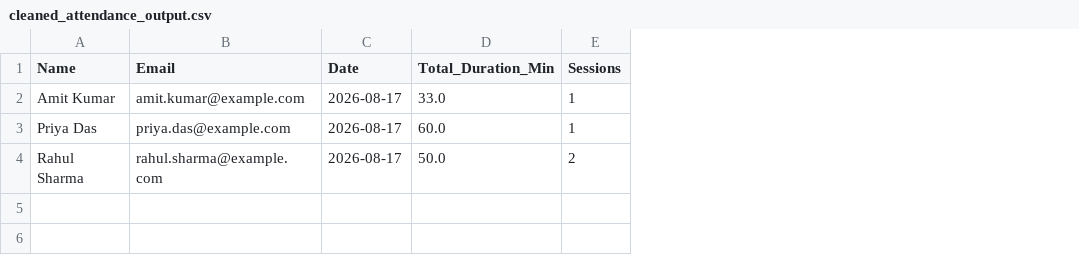
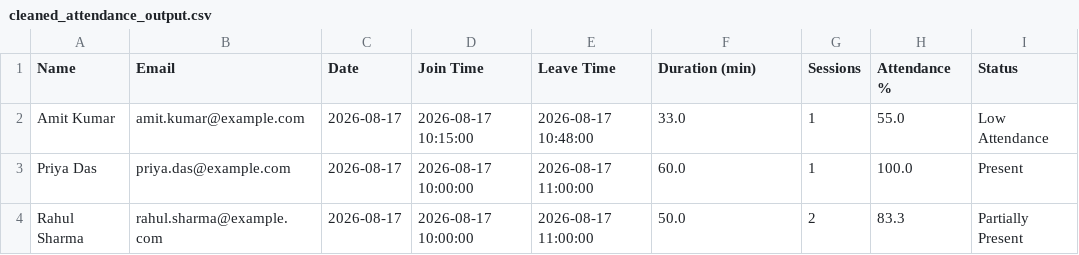
Before and after one commit to ArJiTa11-io/Meeting-Attendance-Tracker, a CSV file: data_processing/cleaned_attendance_output.csv, drawn as a sheet; addresses are those after the commit; the diff names each change by its address in the sheet, - before the commit and + after, or states it on an @@ line.

Commit message:
Add validation, error handling, and attendance percentage calculation

```diff
--- a/data_processing/cleaned_attendance_output.csv
+++ b/data_processing/cleaned_attendance_output.csv
+column D (Join Time), rows 2-4: 2026-08-17 10:15:00 | 2026-08-17 10:00:00 | 2026-08-17 10:00:00
+column E (Leave Time), rows 2-4: 2026-08-17 10:48:00 | 2026-08-17 11:00:00 | 2026-08-17 11:00:00
+column H (Attendance %), rows 2-4: 55.0 | 100.0 | 83.3
+column I (Status), rows 2-4: Low Attendance | Present | Partially Present
-F1: Total_Duration_Min
+F1: Duration (min)
```
Also changed, not shown: 2 other files.
